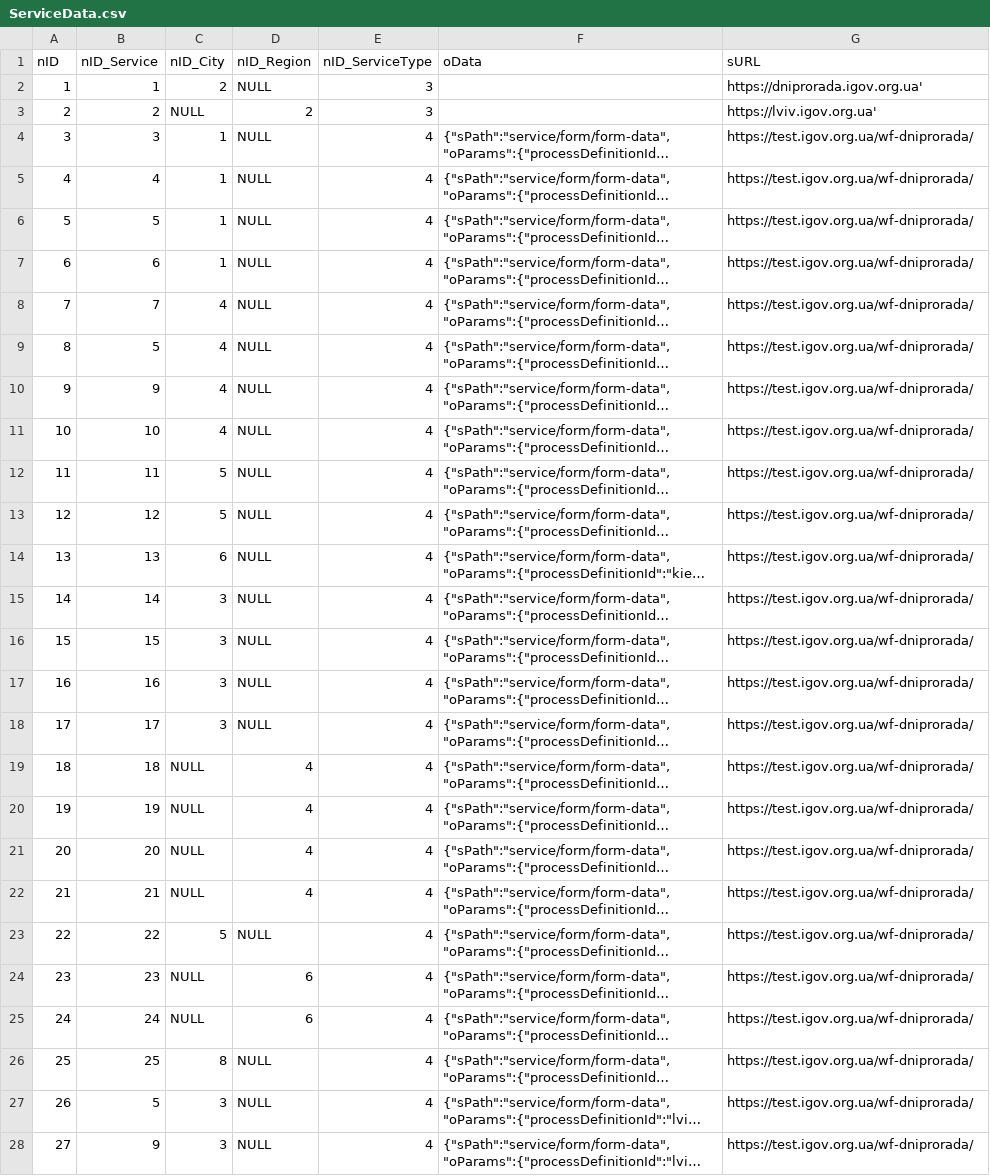
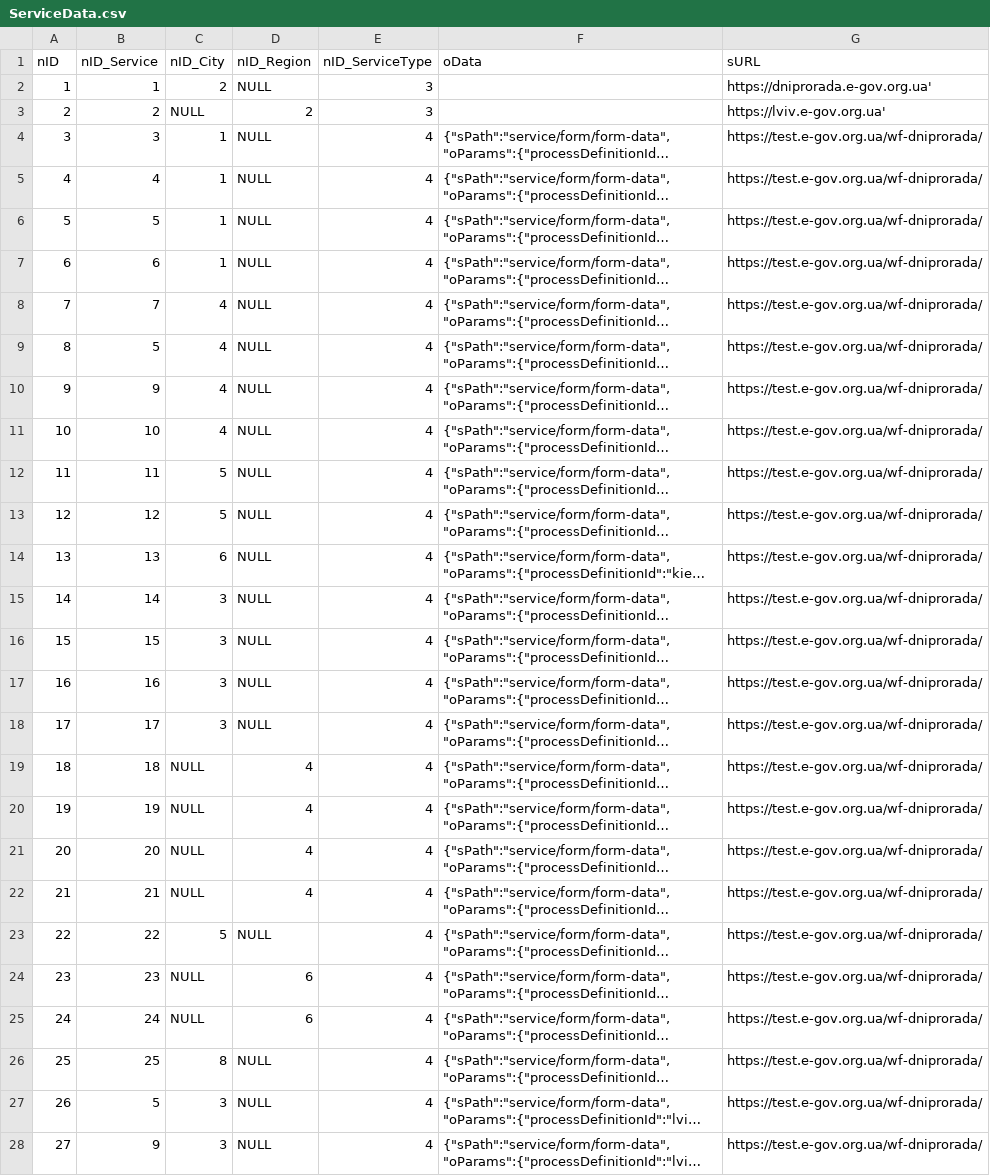
Before and after one commit to e-government-ua/_Kiev, a CSV file: wf-central/src/main/resources/data/ServiceData.csv, drawn as a sheet; only a part is shown; long unchanged cells end in …; the diff covers the shown part only; the diff names each change by its address in the sheet, - before the commit and + after, or states it on an @@ line.

Commit message:
e-gov.org.ua > igov.org.ua back

```diff
--- a/wf-central/src/main/resources/data/ServiceData.csv
+++ b/wf-central/src/main/resources/data/ServiceData.csv
-G2 (sURL): https://dniprorada.igov.org.ua'
+G2 (sURL): https://dniprorada.e-gov.org.ua'
-G3 (sURL): https://lviv.igov.org.ua'
+G3 (sURL): https://lviv.e-gov.org.ua'
-G4:G28 (sURL): https://test.igov.org.ua/wf-dniprorada/
+G4:G28 (sURL): https://test.e-gov.org.ua/wf-dniprorada/
```
Also changed, not shown: 1 edited cell elsewhere in this file, wf-central/src/main/resources/data/prod/ServiceData.csv, 10 other files.
